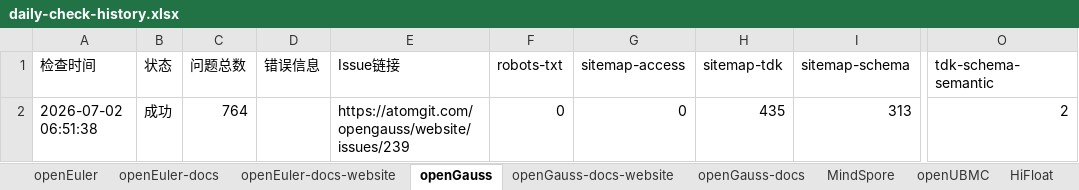
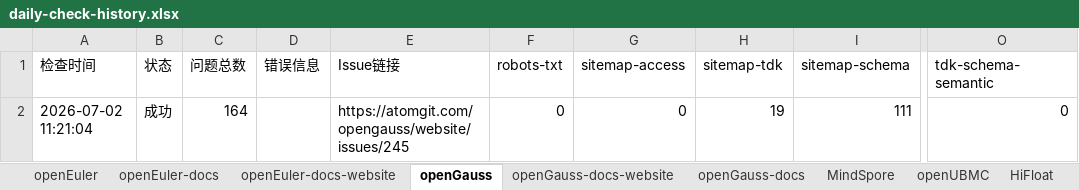
Before and after one commit to zjwmiao/daily-check, an Excel workbook: daily-check-history.xlsx, sheet openGauss, drawn as a sheet; only a part is shown, gaps mark what is left out; values as stored, in another font and other column widths than the file's, no borders; the diff names each change by its address in the sheet, - before the commit and + after, or states it on an @@ line.

Commit message:
docs: 更新 daily check 历史 2026-07-02

```diff
--- a/daily-check-history.xlsx (sheet openGauss)
+++ b/daily-check-history.xlsx (sheet openGauss)
-A2 (检查时间): 2026-07-02 06:51:38
+A2 (检查时间): 2026-07-02 11:21:04
-C2 (问题总数): 764
+C2 (问题总数): 164
-E2 (Issue链接): https://atomgit.com/opengauss/website/issues/239
+E2 (Issue链接): https://atomgit.com/opengauss/website/issues/245
-H2 (sitemap-tdk): 435
+H2 (sitemap-tdk): 19
-I2 (sitemap-schema): 313
+I2 (sitemap-schema): 111
-O2 (tdk-schema-semantic): 2
+O2 (tdk-schema-semantic): 0
```
